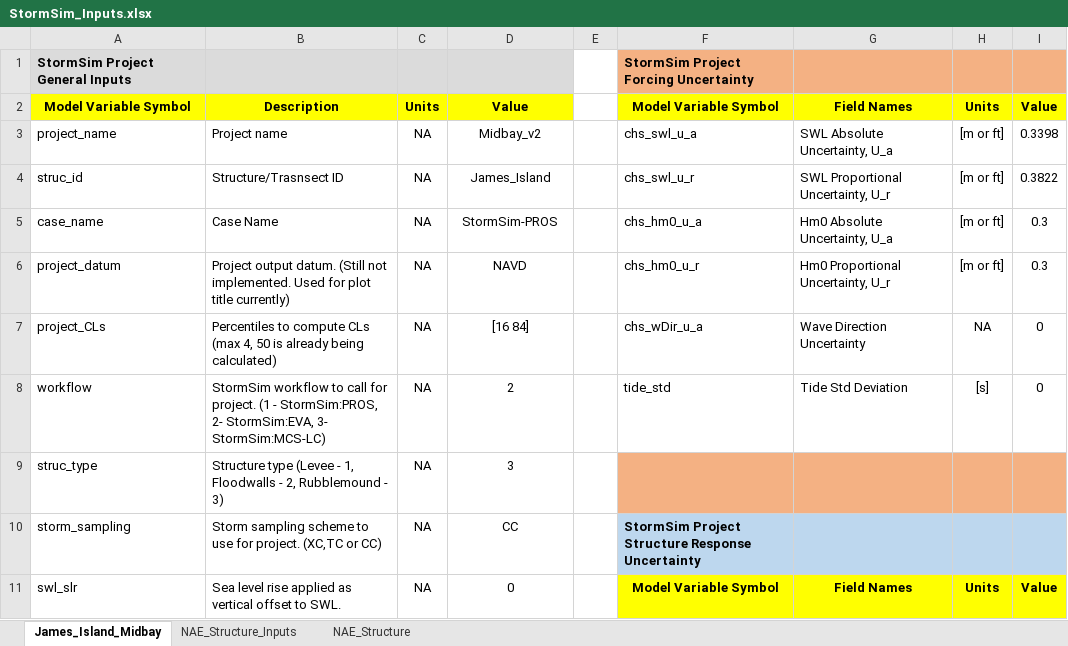
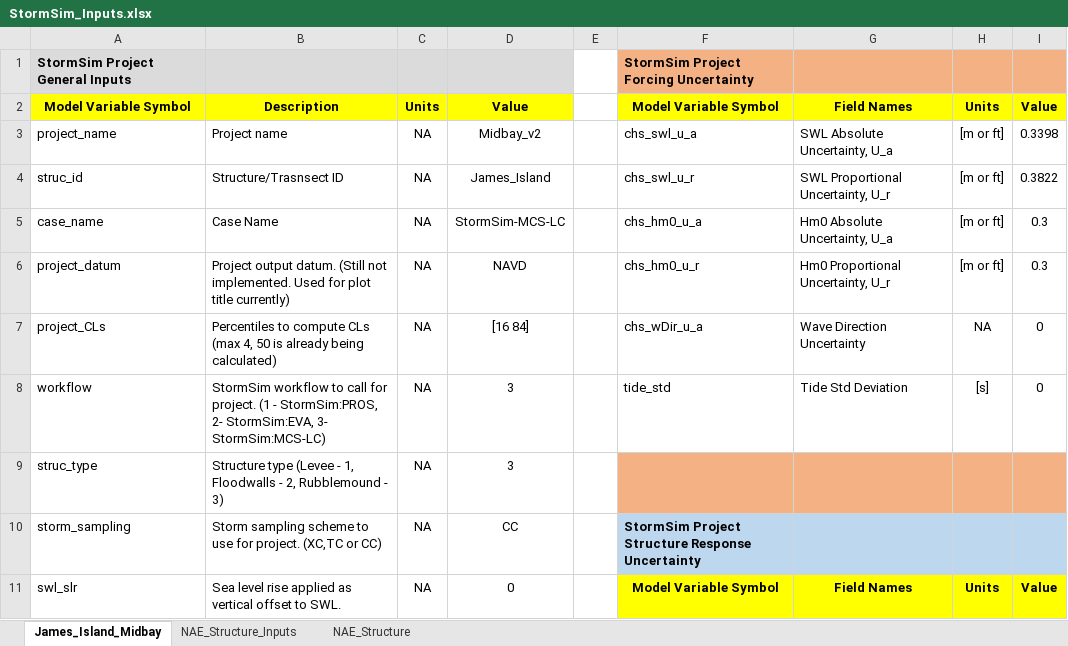
Before and after one commit to coastal-hazards-system/StormSim-Library, an Excel workbook: StormSim_Inputs.xlsx, sheet James_Island_Midbay, drawn as a sheet; only a part is shown; values as stored, in another font and other column widths than the file's, no borders; the diff names each change by its address in the sheet, - before the commit and + after, or states it on an @@ line.

```diff
--- a/StormSim_Inputs.xlsx (sheet James_Island_Midbay)
+++ b/StormSim_Inputs.xlsx (sheet James_Island_Midbay)
-D5: StormSim-PROS
+D5: StormSim-MCS-LC
-D8: 2
+D8: 3
```
Also changed, not shown: 15 other files.
